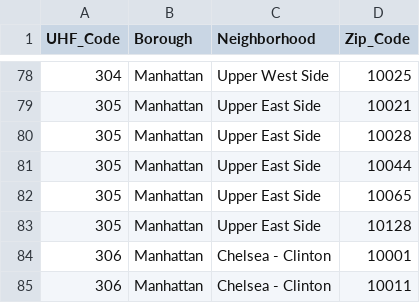
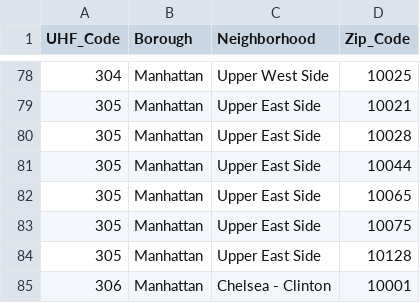
Before and after one commit to benedictkennard/SPS, a CSV file: DATA 607/DATA_607_Final_Project_4.csv, drawn as a sheet; only a part is shown, gaps mark what is left out; the shorter side is filled out with more unchanged rows.

```diff
--- a/DATA 607/DATA_607_Final_Project_4.csv
+++ b/DATA 607/DATA_607_Final_Project_4.csv
@@ -82,2 +82,3 @@ UHF_Code,Borough,Neighborhood,Zip_Code
 305,Manhattan,Upper East Side,10065
+305,Manhattan,Upper East Side,10075
 305,Manhattan,Upper East Side,10128
```
Also changed, not shown: DATA 607/DATA_607_Final_Project_6.csv.
